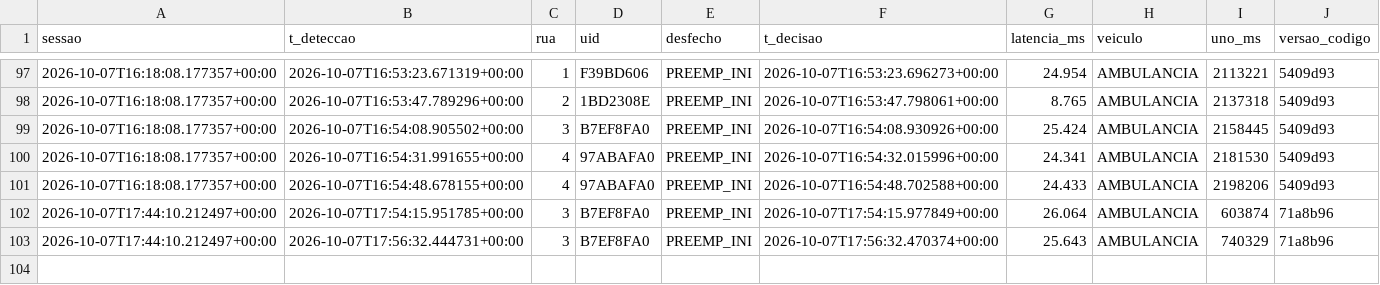
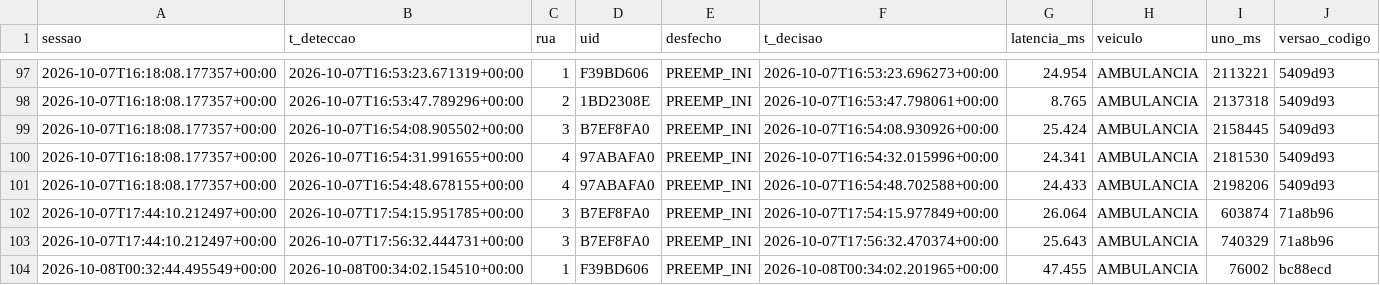
Before and after one commit to felipepascucci/tcc-semaforos-inteligentes, a CSV file: analysis/data/deteccoes_bancada.csv, drawn as a sheet; only a part is shown, gaps mark what is left out.

```diff
--- a/analysis/data/deteccoes_bancada.csv
+++ b/analysis/data/deteccoes_bancada.csv
@@ -103 +103,2 @@ sessao,t_deteccao,rua,uid,desfecho,t_decisao,latencia_ms,veiculo,uno_ms,versao_c
 2026-10-07T17:44:10.212497+00:00,2026-10-07T17:56:32.444731+00:00,3,B7EF8FA0,PREEMP_INI,2026-10-07T17:56:32.470374+00:00,25.643,AMBULANCIA,740329,71a8b96
+2026-10-08T00:32:44.495549+00:00,2026-10-08T00:34:02.154510+00:00,1,F39BD606,PREEMP_INI,2026-10-08T00:34:02.201965+00:00,47.455,AMBULANCIA,76002,bc88ecd
```
Also changed, not shown: analysis/data/latencia_bancada.csv, 11 other files.
